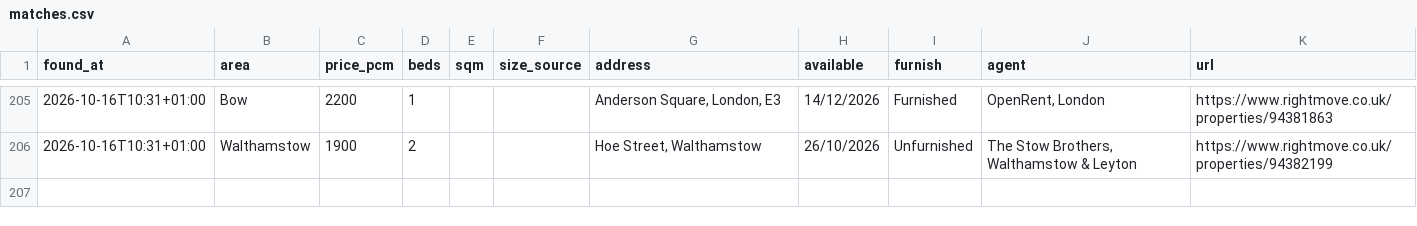
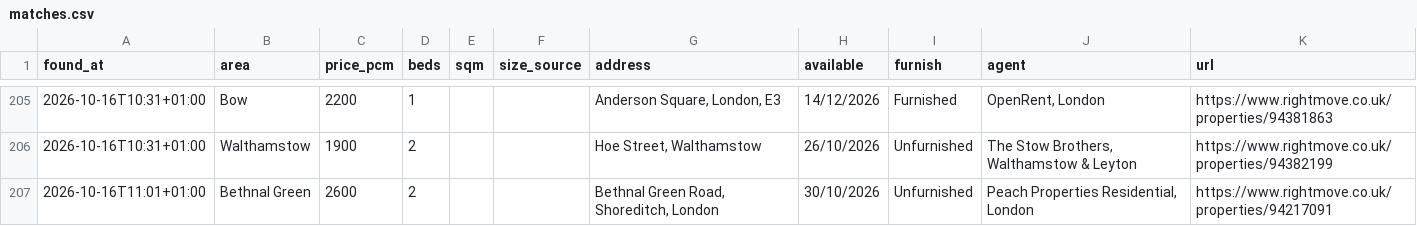
Before and after one commit to SBAIPEGSUE/flat-watch, a CSV file: matches.csv, drawn as a sheet; only a part is shown, gaps mark what is left out.

```diff
--- a/matches.csv
+++ b/matches.csv
@@ -206 +206,2 @@ found_at,area,price_pcm,beds,sqm,size_source,address,available,furnish,agent,url
 2026-10-16T10:31+01:00,Walthamstow,1900,2,,,"Hoe Street, Walthamstow",26/10/2026,Unfurnished,"The Stow Brothers, Walthamstow & Leyton",https://www.rightmove.co.uk/properties/94382199
+2026-10-16T11:01+01:00,Bethnal Green,2600,2,,,"Bethnal Green Road, Shoreditch, London",30/10/2026,Unfurnished,"Peach Properties Residential, London",https://www.rightmove.co.uk/properties/94217091
```
Also changed, not shown: 1 other file.
